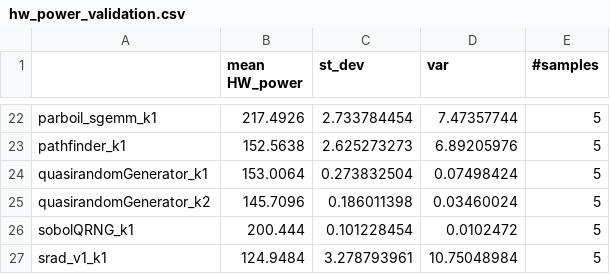
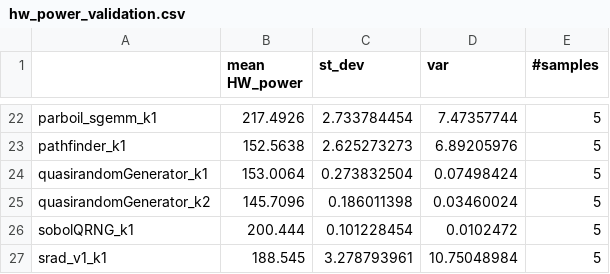
Before and after one commit to accel-sim/accel-sim-framework, a CSV file: accelwattch_hw_profiler/hw_power_validation.csv, drawn as a sheet; only a part is shown, gaps mark what is left out.

Commit message:
Adding excel sheet

```diff
--- a/accelwattch_hw_profiler/hw_power_validation.csv
+++ b/accelwattch_hw_profiler/hw_power_validation.csv
@@ -26,2 +26,2 @@ quasirandomGenerator_k2,145.7096,0.186011398,0.03460024,5
 sobolQRNG_k1,200.444,0.101228454,0.0102472,5
-srad_v1_k1,124.9484,3.278793961,10.75048984,5
+srad_v1_k1,188.545,3.278793961,10.75048984,5
```
Also changed, not shown: 2 other files.
